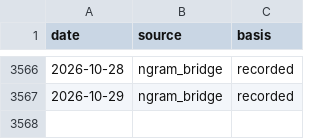
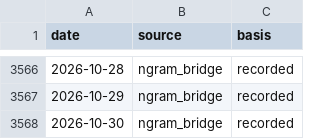
Before and after one commit to PlausibleDissent9/india-geopolitical-risk-monitor, a CSV file: data/raw/provenance.csv, drawn as a sheet; only a part is shown, gaps mark what is left out; the diff names each change by its address in the sheet, - before the commit and + after, or states it on an @@ line.

```diff
--- a/data/raw/provenance.csv
+++ b/data/raw/provenance.csv
+row 3568: 2026-10-30 | ngram_bridge | recorded
```
Also changed, not shown: data/raw/gdelt_volume.csv, docs/data/history.csv, 25 other files.
